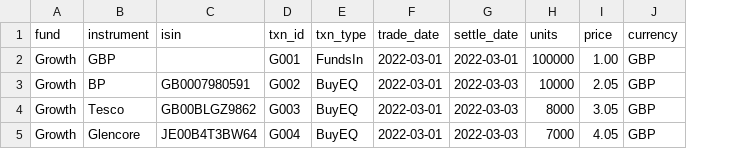
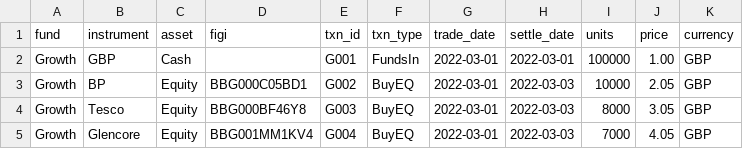
Before and after one commit to finbourne/sample-notebooks, a CSV file: university/module3/data/SystemA.csv, drawn as a sheet; removed rows and columns are numbered as before the commit, all else as after; the diff names each change by its address in the sheet, - before the commit and + after, or states it on an @@ line.

Commit message:
CTECH-606: Create all instruments in custom scopes, plus general improvements and fixes

```diff
--- a/university/module3/data/SystemA.csv
+++ b/university/module3/data/SystemA.csv
-column C (isin), rows 3-5: GB0007980591 | GB00BLGZ9862 | JE00B4T3BW64
+column C (asset), rows 2-5: Cash | Equity | Equity | Equity
+column D (figi), rows 3-5: BBG000C05BD1 | BBG000BF46Y8 | BBG001MM1KV4
```
Also changed, not shown: university/module2/VendorA.csv, university/module2/VendorB.csv, 9 other files.
